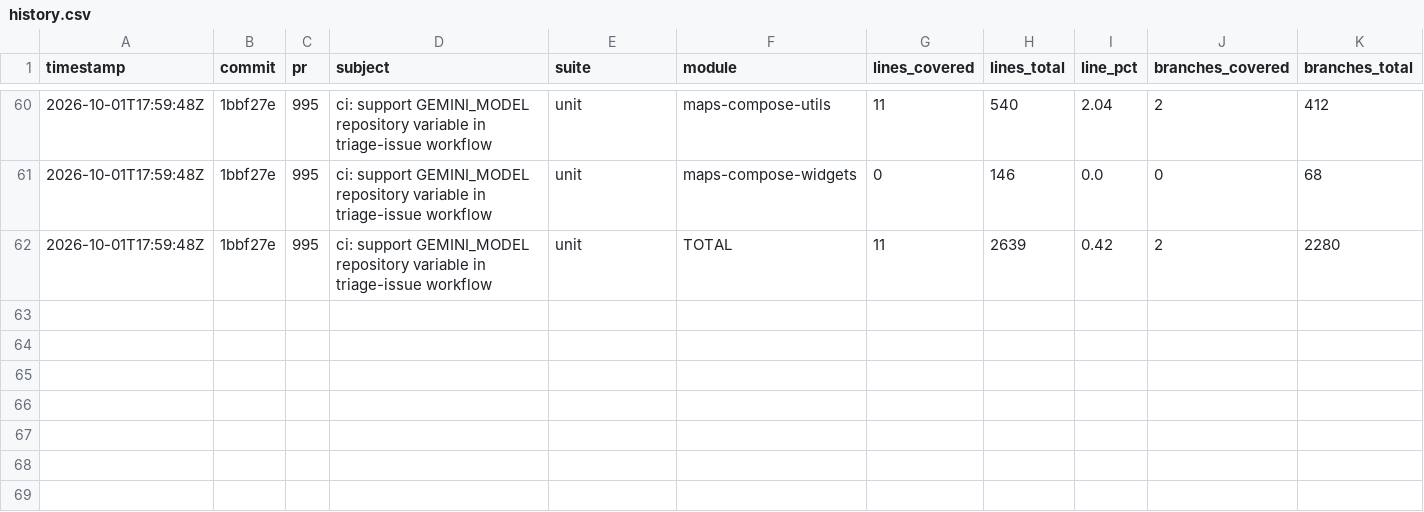
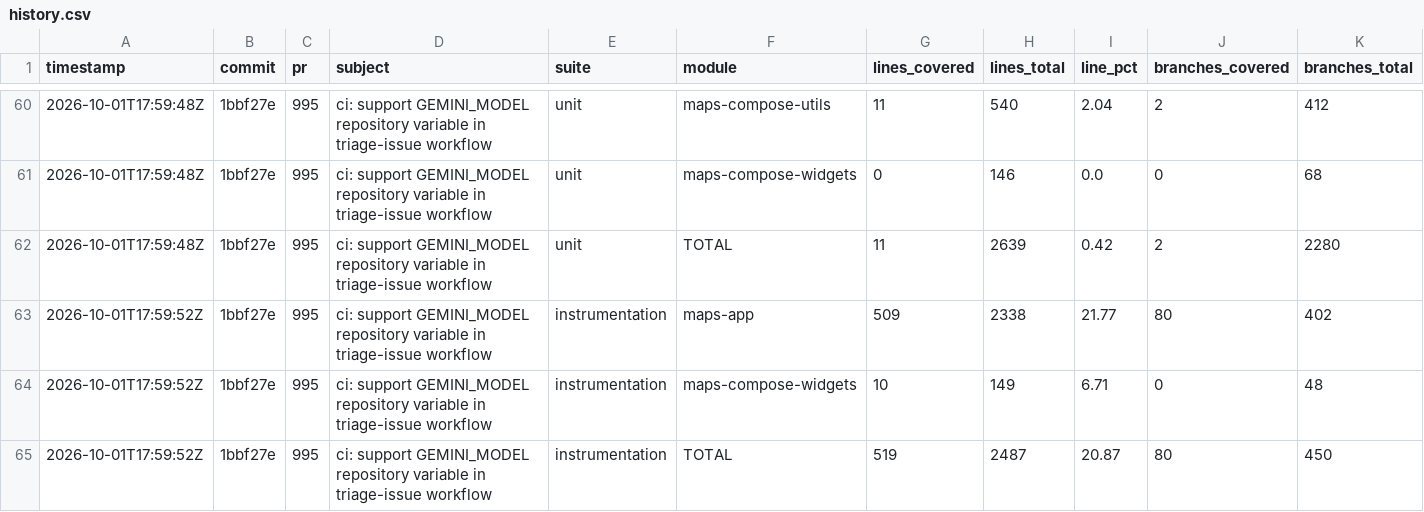
Before and after one commit to googlemaps/android-maps-compose, a CSV file: history.csv, drawn as a sheet; only a part is shown, gaps mark what is left out; rows hold the shown columns only; the diff names each change by its address in the sheet, - before the commit and + after, or states it on an @@ line.

Commit message:
chore: record instrumentation coverage

```diff
--- a/history.csv
+++ b/history.csv
+row 63: 2026-10-01T17:59:52Z | 1bbf27e | 995 | ci: support GEMINI_MODEL repository variable in triage-issue workflow | instrumentation | maps-app | 509 | 2338 | 21.77 | 80 | 402
+row 64: 2026-10-01T17:59:52Z | 1bbf27e | 995 | ci: support GEMINI_MODEL repository variable in triage-issue workflow | instrumentation | maps-compose-widgets | 10 | 149 | 6.71 | 0 | 48
+row 65: 2026-10-01T17:59:52Z | 1bbf27e | 995 | ci: support GEMINI_MODEL repository variable in triage-issue workflow | instrumentation | TOTAL | 519 | 2487 | 20.87 | 80 | 450
```
Also changed, not shown: 1 other file.
